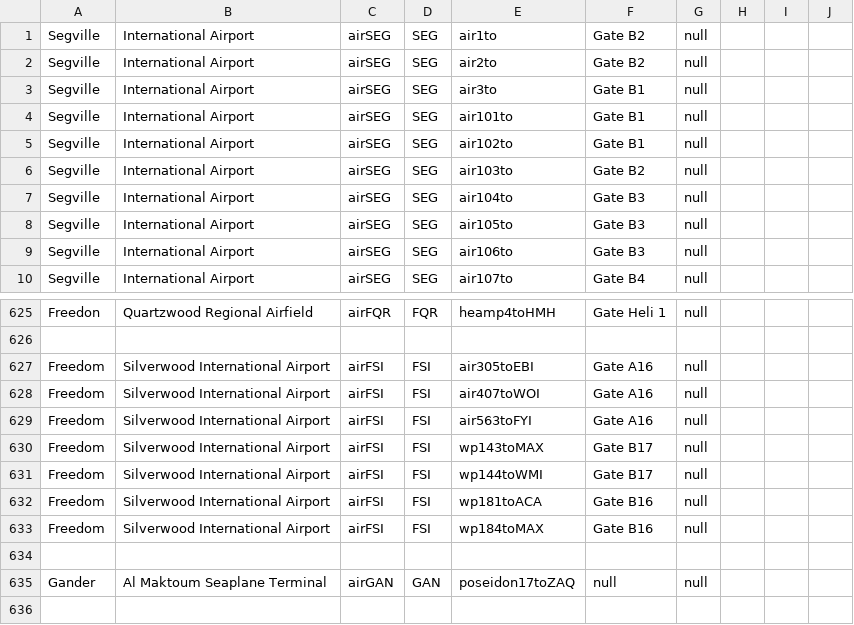
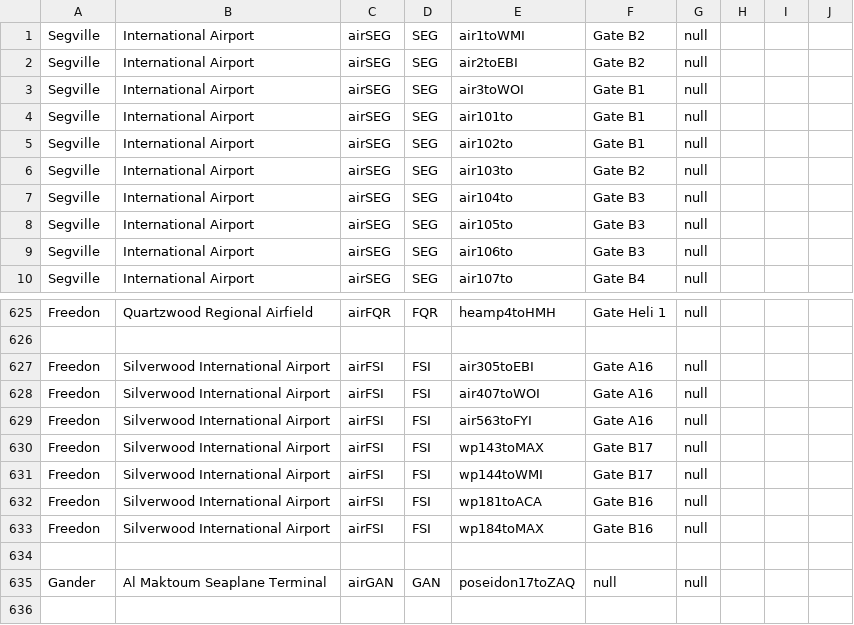
Before and after one commit to KittyCat11231/Feline-Holdings, a CSV file: src/intraroute/data/ui/stops/air.csv, drawn as a sheet; only a part is shown, gaps mark what is left out.

```diff
--- a/src/intraroute/data/ui/stops/air.csv
+++ b/src/intraroute/data/ui/stops/air.csv
@@ -1,4 +1,4 @@
-Segville,International Airport,airSEG,SEG,air1to,Gate B2,null,,,
-Segville,International Airport,airSEG,SEG,air2to,Gate B2,null,,,
-Segville,International Airport,airSEG,SEG,air3to,Gate B1,null,,,
+Segville,International Airport,airSEG,SEG,air1toWMI,Gate B2,null,,,
+Segville,International Airport,airSEG,SEG,air2toEBI,Gate B2,null,,,
+Segville,International Airport,airSEG,SEG,air3toWOI,Gate B1,null,,,
 Segville,International Airport,airSEG,SEG,air101to,Gate B1,null,,,
@@ -626,9 +626,9 @@ Freedon,Quartzwood Regional Airfield,airFQR,FQR,heamp4toHMH,Gate Heli 1,null,,,
 ,,,,,,,,,
-Freedom,Silverwood International Airport,airFSI,FSI,air305toEBI,Gate A16,null,,,
-Freedom,Silverwood International Airport,airFSI,FSI,air407toWOI,Gate A16,null,,,
-Freedom,Silverwood International Airport,airFSI,FSI,air563toFYI,Gate A16,null,,,
-Freedom,Silverwood International Airport,airFSI,FSI,wp143toMAX,Gate B17,null,,,
-Freedom,Silverwood International Airport,airFSI,FSI,wp144toWMI,Gate B17,null,,,
-Freedom,Silverwood International Airport,airFSI,FSI,wp181toACA,Gate B16,null,,,
-Freedom,Silverwood International Airport,airFSI,FSI,wp184toMAX,Gate B16,null,,,
+Freedon,Silverwood International Airport,airFSI,FSI,air305toEBI,Gate A16,null,,,
+Freedon,Silverwood International Airport,airFSI,FSI,air407toWOI,Gate A16,null,,,
+Freedon,Silverwood International Airport,airFSI,FSI,air563toFYI,Gate A16,null,,,
+Freedon,Silverwood International Airport,airFSI,FSI,wp143toMAX,Gate B17,null,,,
+Freedon,Silverwood International Airport,airFSI,FSI,wp144toWMI,Gate B17,null,,,
+Freedon,Silverwood International Airport,airFSI,FSI,wp181toACA,Gate B16,null,,,
+Freedon,Silverwood International Airport,airFSI,FSI,wp184toMAX,Gate B16,null,,,
 ,,,,,,,,,
```
Also changed, not shown: src/intraroute/data/ui/stops/rail.csv, 10 other files.
